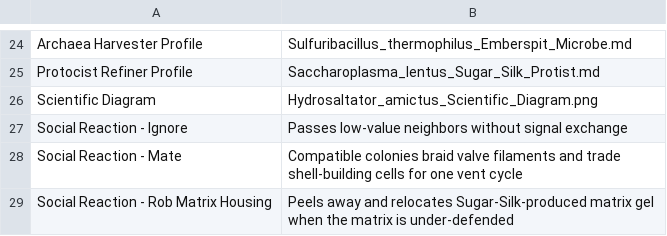
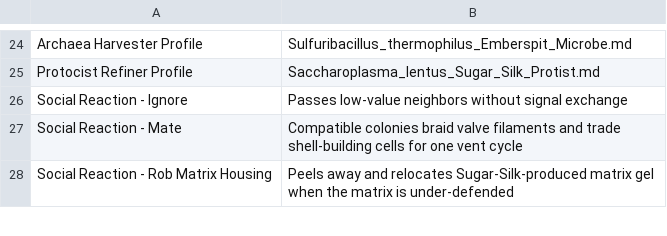
Before and after one commit to theodore-cottenier/monsters_and_microbes, a CSV file: Hydrosaltator_amictus_Spreadsheet.csv, drawn as a sheet; only a part is shown, gaps mark what is left out; the diff names each change by its address in the sheet, - before the commit and + after, or states it on an @@ line.

Commit message:
Remove scientific diagram

```diff
--- a/Hydrosaltator_amictus_Spreadsheet.csv
+++ b/Hydrosaltator_amictus_Spreadsheet.csv
-row 26: Scientific Diagram | Hydrosaltator_amictus_Scientific_Diagram.png
```
Also changed, not shown: 3 other files.
